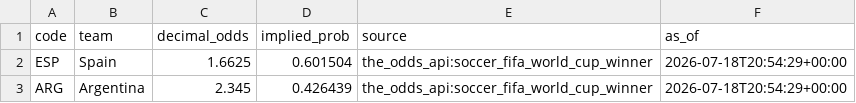
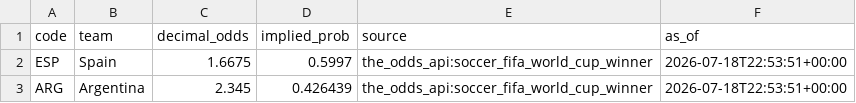
Before and after one commit to j-abed/world-cup-predictor, a CSV file: data/market_odds.csv, drawn as a sheet.

```diff
--- a/data/market_odds.csv
+++ b/data/market_odds.csv
@@ -1,3 +1,3 @@
 code,team,decimal_odds,implied_prob,source,as_of
-ESP,Spain,1.6625,0.601504,the_odds_api:soccer_fifa_world_cup_winner,2026-07-18T20:54:29+00:00
-ARG,Argentina,2.345,0.426439,the_odds_api:soccer_fifa_world_cup_winner,2026-07-18T20:54:29+00:00
+ESP,Spain,1.6675,0.5997,the_odds_api:soccer_fifa_world_cup_winner,2026-07-18T22:53:51+00:00
+ARG,Argentina,2.345,0.426439,the_odds_api:soccer_fifa_world_cup_winner,2026-07-18T22:53:51+00:00
```
Also changed, not shown: 1 other file.
